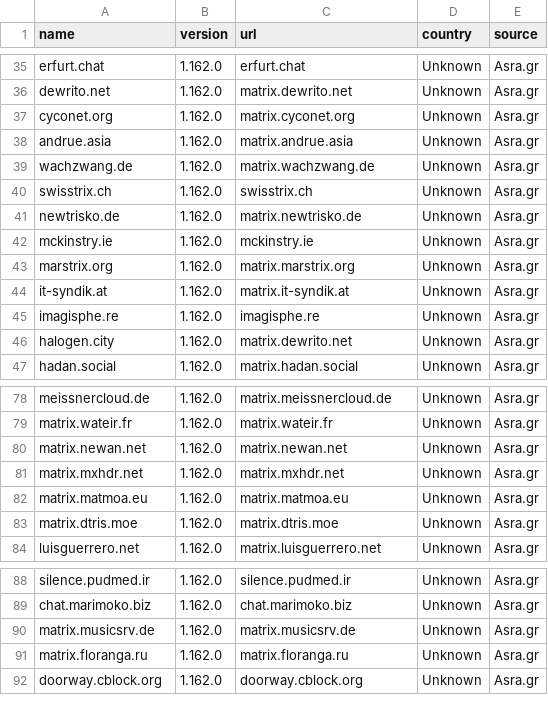
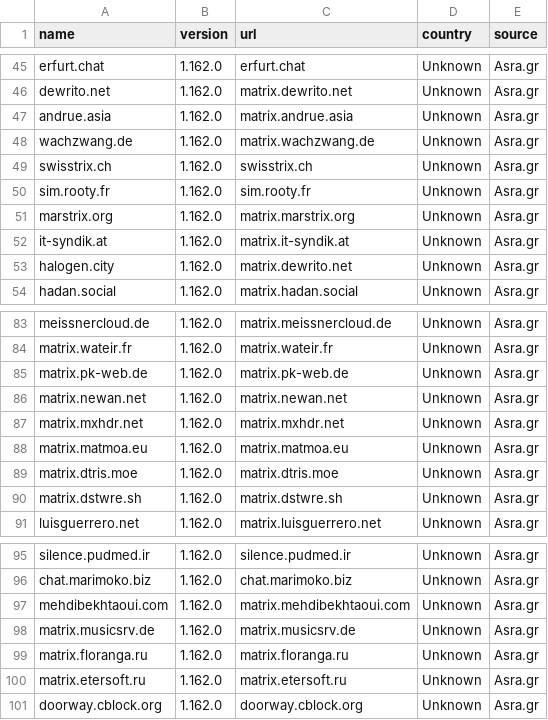
Before and after one commit to tatsumoto-ren/matrix, a TSV file: result.tsv, drawn as a sheet; only a part is shown, gaps mark what is left out; the diff covers the shown part only.

```diff
--- a/result.tsv
+++ b/result.tsv
@@ -36,3 +46,2 @@ erfurt.chat	1.162.0	erfurt.chat	Unknown	Asra.gr
 dewrito.net	1.162.0	matrix.dewrito.net	Unknown	Asra.gr
-cyconet.org	1.162.0	matrix.cyconet.org	Unknown	Asra.gr
 andrue.asia	1.162.0	matrix.andrue.asia	Unknown	Asra.gr
@@ -40,7 +49,5 @@ wachzwang.de	1.162.0	matrix.wachzwang.de	Unknown	Asra.gr
 swisstrix.ch	1.162.0	swisstrix.ch	Unknown	Asra.gr
-newtrisko.de	1.162.0	matrix.newtrisko.de	Unknown	Asra.gr
-mckinstry.ie	1.162.0	mckinstry.ie	Unknown	Asra.gr
+sim.rooty.fr	1.162.0	sim.rooty.fr	Unknown	Asra.gr
 marstrix.org	1.162.0	matrix.marstrix.org	Unknown	Asra.gr
 it-syndik.at	1.162.0	matrix.it-syndik.at	Unknown	Asra.gr
-imagisphe.re	1.162.0	imagisphe.re	Unknown	Asra.gr
 halogen.city	1.162.0	matrix.dewrito.net	Unknown	Asra.gr
@@ -79,2 +84,3 @@ meissnercloud.de	1.162.0	matrix.meissnercloud.de	Unknown	Asra.gr
 matrix.wateir.fr	1.162.0	matrix.wateir.fr	Unknown	Asra.gr
+matrix.pk-web.de	1.162.0	matrix.pk-web.de	Unknown	Asra.gr
 matrix.newan.net	1.162.0	matrix.newan.net	Unknown	Asra.gr
@@ -83,2 +89,3 @@ matrix.matmoa.eu	1.162.0	matrix.matmoa.eu	Unknown	Asra.gr
 matrix.dtris.moe	1.162.0	matrix.dtris.moe	Unknown	Asra.gr
+matrix.dstwre.sh	1.162.0	matrix.dstwre.sh	Unknown	Asra.gr
 luisguerrero.net	1.162.0	matrix.luisguerrero.net	Unknown	Asra.gr
@@ -89,4 +96,6 @@ silence.pudmed.ir	1.162.0	silence.pudmed.ir	Unknown	Asra.gr
 chat.marimoko.biz	1.162.0	chat.marimoko.biz	Unknown	Asra.gr
+mehdibekhtaoui.com	1.162.0	matrix.mehdibekhtaoui.com	Unknown	Asra.gr
 matrix.musicsrv.de	1.162.0	matrix.musicsrv.de	Unknown	Asra.gr
 matrix.floranga.ru	1.162.0	matrix.floranga.ru	Unknown	Asra.gr
+matrix.etersoft.ru	1.162.0	matrix.etersoft.ru	Unknown	Asra.gr
 doorway.cblock.org	1.162.0	doorway.cblock.org	Unknown	Asra.gr
```
Also changed, not shown: 19 added rows, 8 removed rows and 2 edited cells elsewhere in this file, 1 other file.
